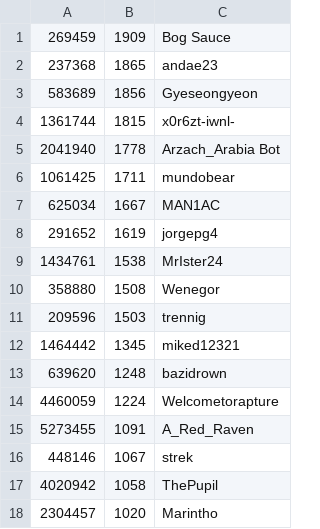
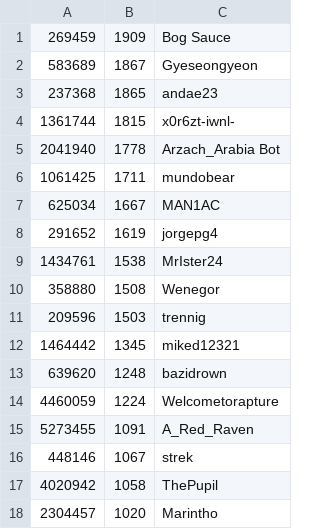
Before and after one commit to andae23/actions-leaderboard, a CSV file: trclid.csv, drawn as a sheet.

```diff
--- a/trclid.csv
+++ b/trclid.csv
@@ -1,4 +1,4 @@
 269459,1909,Bog Sauce
+583689,1867,Gyeseongyeon
 237368,1865,andae23
-583689,1856,Gyeseongyeon
 1361744,1815,x0r6zt-iwnl-
```
Also changed, not shown: 1 other file.
